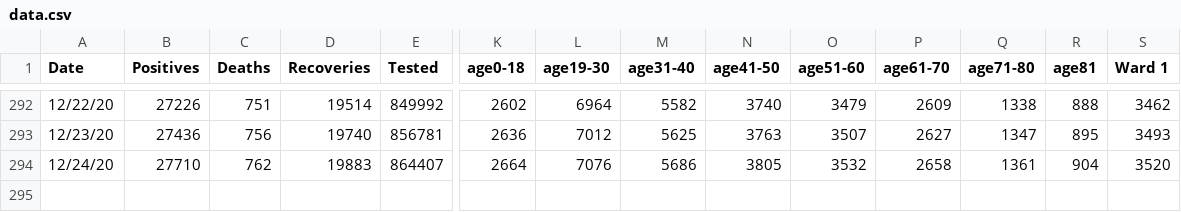
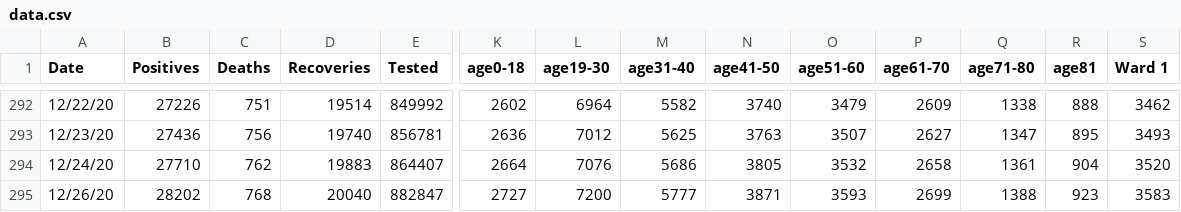
Before and after one commit to rstahlin/rstahlin.github.io, a CSV file: data.csv, drawn as a sheet; only a part is shown, gaps mark what is left out; rows hold the shown columns only; the diff names each change by its address in the sheet, - before the commit and + after, or states it on an @@ line.

Commit message:
new data 20201225-20201226

```diff
--- a/data.csv
+++ b/data.csv
+row 295: 12/26/20 | 28202 | 768 | 20040 | 882847 | 2727 | 7200 | 5777 | 3871 | 3593 | 2699 | 1388 | 923 | 3583
```
Also changed, not shown: 32 other files.
